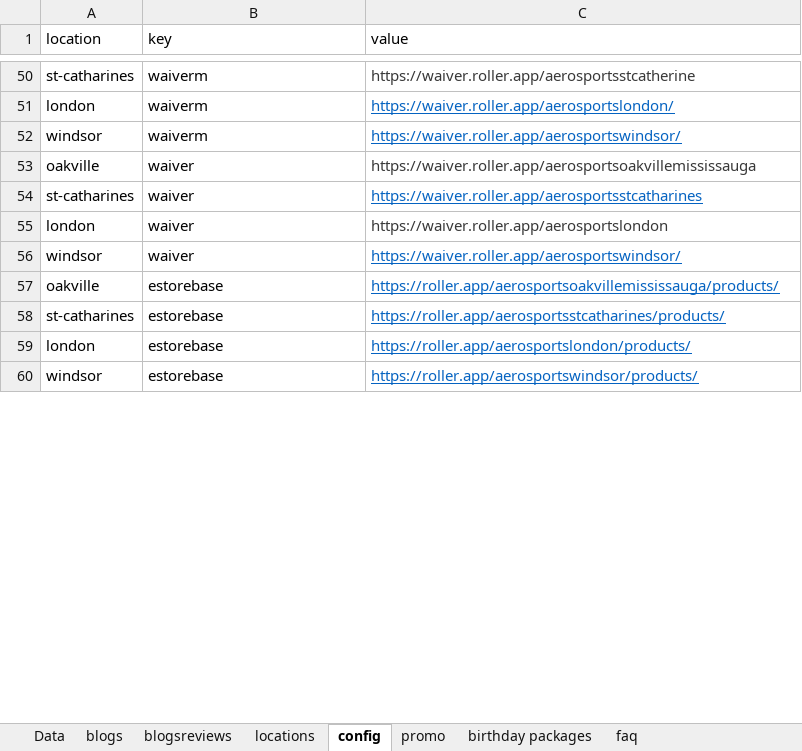
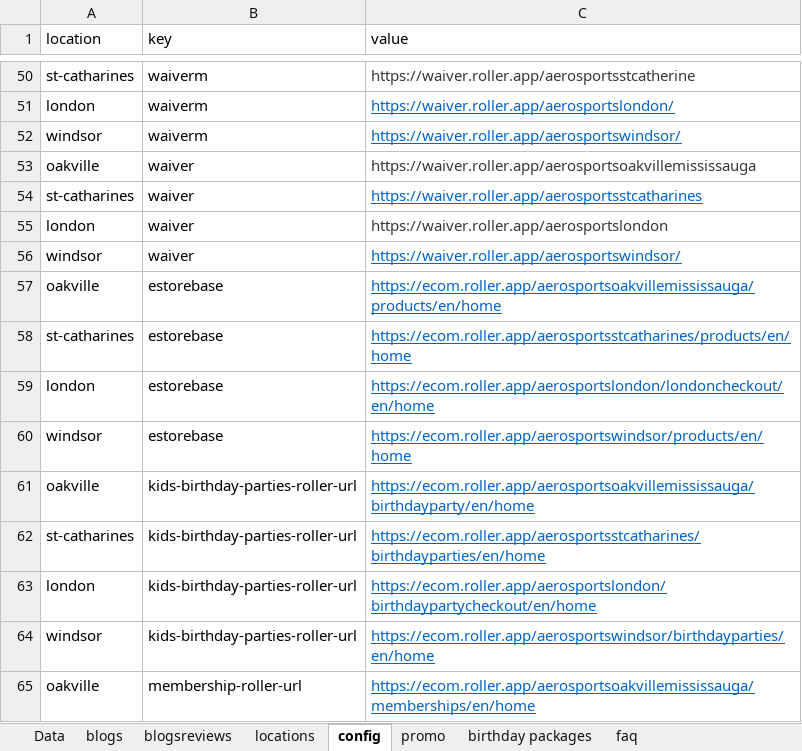
Before and after one commit to patel885/manglesh1, an Excel workbook: aerosports/src/assets/data/menu.xlsx, sheet config, drawn as a sheet; only a part is shown, gaps mark what is left out; values as stored, in another font and other column widths than the file's, no borders; charts and pictures not drawn; the diff covers the shown part only; the diff names each change by its address in the sheet, - before the commit and + after, or states it on an @@ line.

```diff
--- a/aerosports/src/assets/data/menu.xlsx (sheet config)
+++ b/aerosports/src/assets/data/menu.xlsx (sheet config)
-C57 (value): https://roller.app/aerosportsoakvillemississauga/products/
+C57 (value): https://ecom.roller.app/aerosportsoakvillemississauga/products/en/home
-C58 (value): https://roller.app/aerosportsstcatharines/products/
+C58 (value): https://ecom.roller.app/aerosportsstcatharines/products/en/home
-C59 (value): https://roller.app/aerosportslondon/products/
+C59 (value): https://ecom.roller.app/aerosportslondon/londoncheckout/en/home
-C60 (value): https://roller.app/aerosportswindsor/products/
+C60 (value): https://ecom.roller.app/aerosportswindsor/products/en/home
+row 61: oakville | kids-birthday-parties-roller-url | https://ecom.roller.app/aerosportsoakvillemississauga/birthdayparty/en/home
+row 62: st-catharines | kids-birthday-parties-roller-url | https://ecom.roller.app/aerosportsstcatharines/birthdayparties/en/home
+row 63: london | kids-birthday-parties-roller-url | https://ecom.roller.app/aerosportslondon/birthdaypartycheckout/en/home
+row 64: windsor | kids-birthday-parties-roller-url | https://ecom.roller.app/aerosportswindsor/birthdayparties/en/home
+row 65: oakville | membership-roller-url | https://ecom.roller.app/aerosportsoakvillemississauga/memberships/en/home
```
Also changed, not shown: 2 added rows, 1 removed row and 6 edited cells elsewhere in this sheet, sheet Data, charts or pictures, 10 other files.
